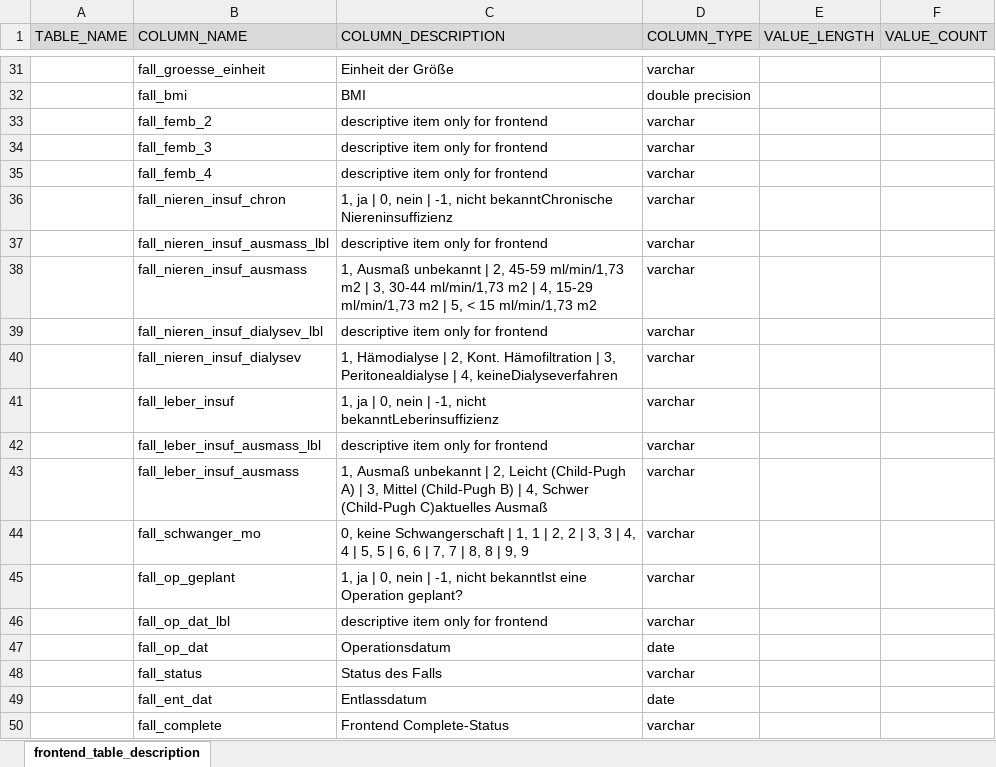
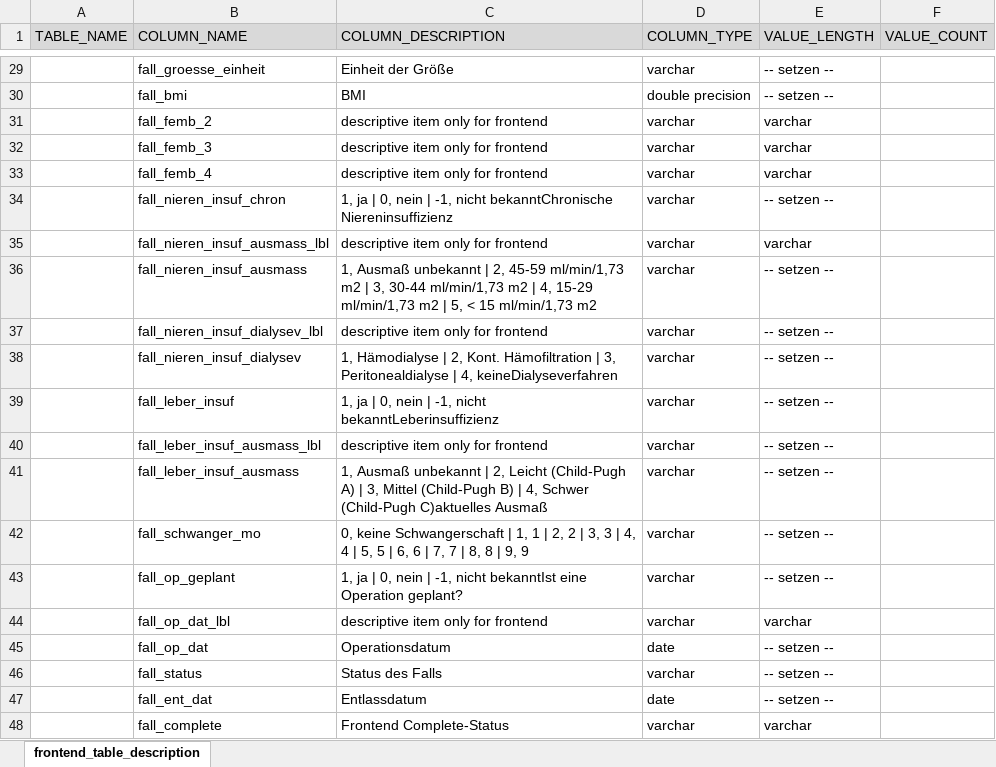
Before and after one commit to medizininformatik-initiative/INTERPOLAR, an Excel workbook: R-db2frontend/db2frontend/inst/extdata/Frontend_Table_Description.xlsx, sheet frontend_table_description, drawn as a sheet; only a part is shown, gaps mark what is left out; values as stored, in another font and other column widths than the file's, no borders; addresses are those after the commit; the diff covers the shown part only; the diff names each change by its address in the sheet, - before the commit and + after, or states it on an @@ line.

```diff
--- a/R-db2frontend/db2frontend/inst/extdata/Frontend_Table_Description.xlsx (sheet frontend_table_description)
+++ b/R-db2frontend/db2frontend/inst/extdata/Frontend_Table_Description.xlsx (sheet frontend_table_description)
-E29:E30 (VALUE_LENGTH): (empty)
+E29:E30 (VALUE_LENGTH): -- setzen --
-E31:E33 (VALUE_LENGTH): (empty)
+E31:E33 (VALUE_LENGTH): varchar
-E34 (VALUE_LENGTH): (empty)
+E34 (VALUE_LENGTH): -- setzen --
-E35 (VALUE_LENGTH): (empty)
+E35 (VALUE_LENGTH): varchar
-E36:E43 (VALUE_LENGTH): (empty)
+E36:E43 (VALUE_LENGTH): -- setzen --
-E44 (VALUE_LENGTH): (empty)
+E44 (VALUE_LENGTH): varchar
-E45:E47 (VALUE_LENGTH): (empty)
+E45:E47 (VALUE_LENGTH): -- setzen --
-E48 (VALUE_LENGTH): (empty)
+E48 (VALUE_LENGTH): varchar
```
Also changed, not shown: 2 removed rows and 22 edited cells elsewhere in this sheet, formulas that keep their value, 3 other files.
